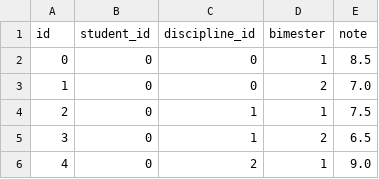
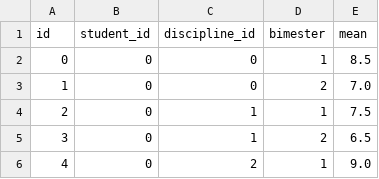
Before and after one commit to hertzrafael/predict-disapproval, a CSV file: files/notes.csv, drawn as a sheet; only a part is shown.

Commit message:
updated mean field on csv

```diff
--- a/files/notes.csv
+++ b/files/notes.csv
@@ -1,2 +1,2 @@
-id,student_id,discipline_id,bimester,note
+id,student_id,discipline_id,bimester,mean
 0,0,0,1,8.5
```
